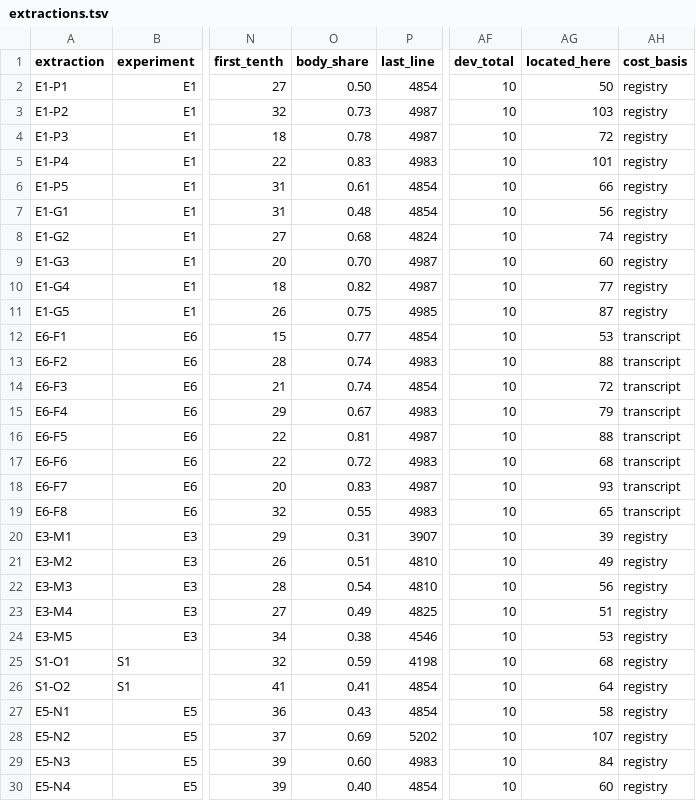
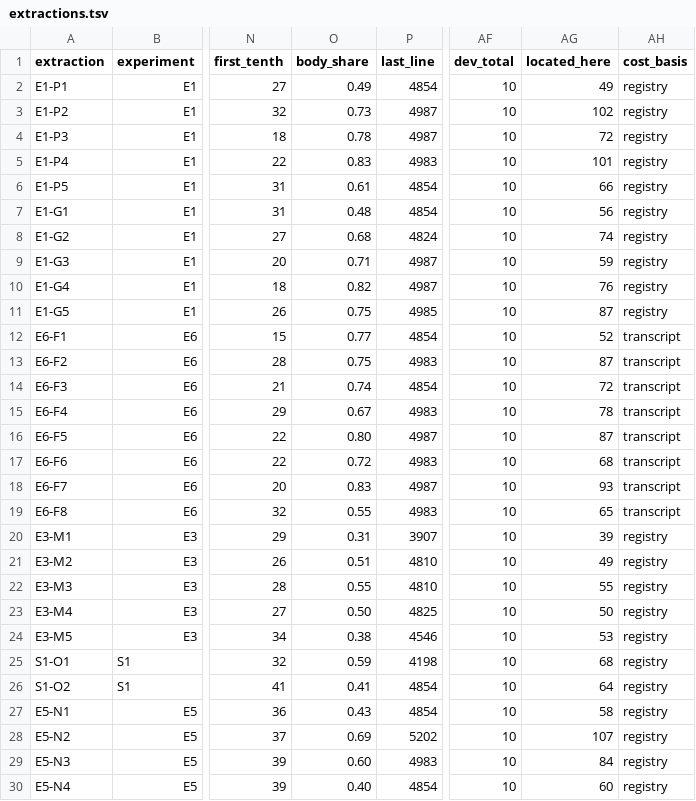
Before and after one commit to lmmx/exegenius, a TSV file: docs/journal/2026-10-14-x1-extraction-evidence/extractions.tsv, drawn as a sheet; only a part is shown, gaps mark what is left out; the diff names each change by its address in the sheet, - before the commit and + after, or states it on an @@ line.

```diff
--- a/docs/journal/2026-10-14-x1-extraction-evidence/extractions.tsv
+++ b/docs/journal/2026-10-14-x1-extraction-evidence/extractions.tsv
-O2 (body_share): 0.50
+O2 (body_share): 0.49
-AG2 (located_here): 50
+AG2 (located_here): 49
-AG3 (located_here): 103
+AG3 (located_here): 102
-O9 (body_share): 0.70
+O9 (body_share): 0.71
-AG9 (located_here): 60
+AG9 (located_here): 59
-AG10 (located_here): 77
+AG10 (located_here): 76
-AG12 (located_here): 53
+AG12 (located_here): 52
-O13 (body_share): 0.74
+O13 (body_share): 0.75
-AG13 (located_here): 88
+AG13 (located_here): 87
-AG15 (located_here): 79
+AG15 (located_here): 78
-O16 (body_share): 0.81
+O16 (body_share): 0.80
-AG16 (located_here): 88
+AG16 (located_here): 87
-O22 (body_share): 0.54
+O22 (body_share): 0.55
-AG22 (located_here): 56
+AG22 (located_here): 55
-O23 (body_share): 0.49
+O23 (body_share): 0.50
-AG23 (located_here): 51
+AG23 (located_here): 50
```
Also changed, not shown: 4 other files.
